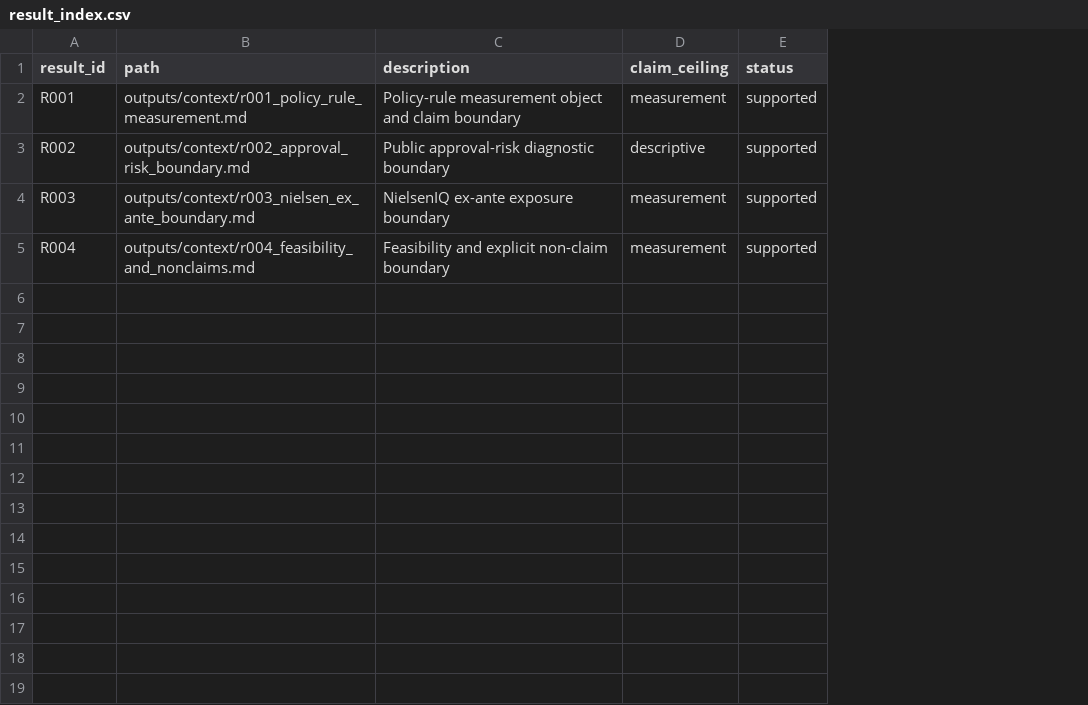
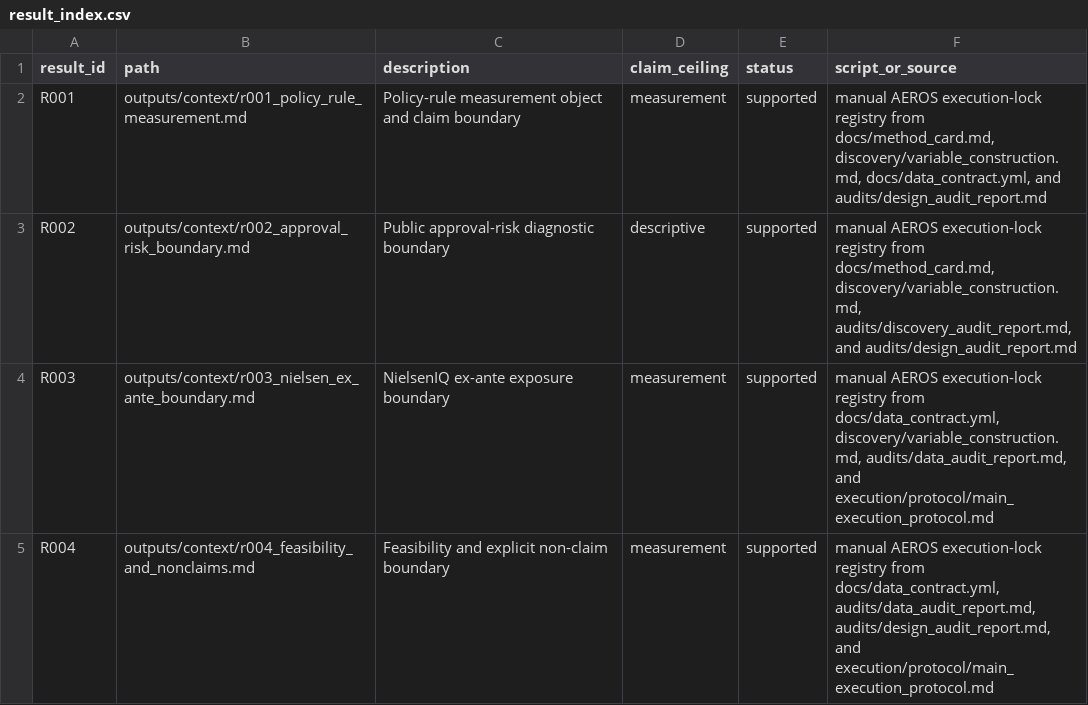
Before and after one commit to jiamingzhang36/aeros-template, a CSV file: validation_projects/maha_snap_waiver_rebaseline_20260705/evidence/result_index.csv, drawn as a sheet; the diff names each change by its address in the sheet, - before the commit and + after, or states it on an @@ line.

Commit message:
prepare MAHA clean rebaseline G6 packet

```diff
--- a/validation_projects/maha_snap_waiver_rebaseline_20260705/evidence/result_index.csv
+++ b/validation_projects/maha_snap_waiver_rebaseline_20260705/evidence/result_index.csv
+column F (script_or_source), rows 2-5: manual AEROS execution-lock registry from docs/method_card.md, discovery/variable_construction.md, docs/data_contract.yml, and audits/design_audit_report.md | manual AEROS execution-lock registry from docs/method_card.md, discovery/variable_construction.md, audits/discovery_audit_report.md, and audits/design_audit_report.md | manual AEROS execution-lock registry from docs/data_contract.yml, discovery/variable_construction.md, audits/data_audit_report.md, and execution/protocol/main_execution_protocol.md | manual AEROS execution-lock registry from docs/data_contract.yml, audits/data_audit_report.md, audits/design_audit_report.md, and execution/protocol/main_execution_protocol.md
```
Also changed, not shown: 10 other files.
